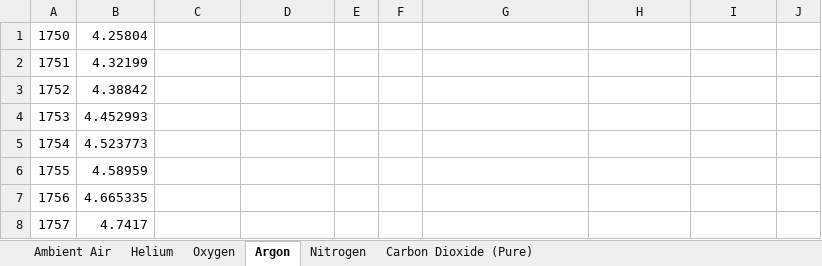
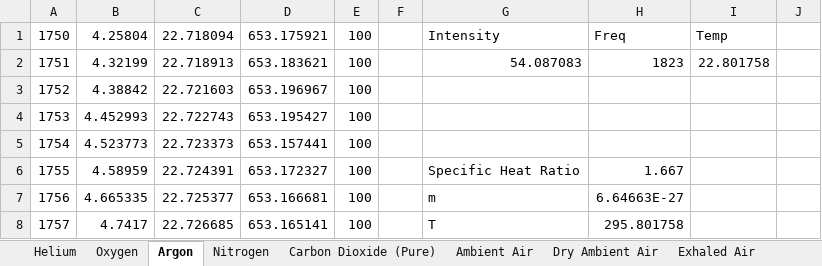
Before and after one commit to MaxWiz/Sound-Resonance, an Excel workbook: Peaks2.xlsx, sheet Argon, drawn as a sheet; only a part is shown; values as stored, in another font and other column widths than the file's, no borders; charts and pictures not drawn; the diff covers the shown part only; the diff names each change by its address in the sheet, - before the commit and + after, or states it on an @@ line.

```diff
--- a/Peaks2.xlsx (sheet Argon)
+++ b/Peaks2.xlsx (sheet Argon)
+sheet tab: Dry Ambient Air
+sheet tab: Exhaled Air
@@ sheet tab order changed: Helium | Oxygen | Argon | Nitrogen | Carbon Dioxide (Pure) | Ambient Air | Dry Ambient Air | Exhaled Air @@
-C1: (empty)
+C1: 22.718094
-D1: (empty)
+D1: 653.175921
-E1:E8: (empty)
+E1:E8: 100
-G1: (empty)
+G1: Intensity
-H1: (empty)
+H1: Freq
-I1: (empty)
+I1: Temp
-C2: (empty)
+C2: 22.718913
-D2: (empty)
+D2: 653.183621
-G2: (empty)
+G2: 54.087083
-H2: (empty)
+H2: 1823
-I2: (empty)
+I2: 22.801758
-C3: (empty)
+C3: 22.721603
-D3: (empty)
+D3: 653.196967
-C4: (empty)
+C4: 22.722743
-D4: (empty)
+D4: 653.195427
-C5: (empty)
+C5: 22.723373
-D5: (empty)
+D5: 653.157441
-C6: (empty)
+C6: 22.724391
-D6: (empty)
+D6: 653.172327
-G6: (empty)
+G6: Specific Heat Ratio
-H6: (empty)
+H6: 1.667
-C7: (empty)
+C7: 22.725377
-D7: (empty)
+D7: 653.166681
-G7: (empty)
+G7: m
-H7: (empty)
+H7: 6.64663E-27
-C8: (empty)
+C8: 22.726685
-D8: (empty)
+D8: 653.165141
-G8: (empty)
+G8: T
-H8: (empty)
+H8: 295.801758
```
Also changed, not shown: 449 edited cells elsewhere in this sheet, sheet Oxygen, sheet Carbon Dioxide (Pure), sheet Nitrogen, sheet Helium, sheet Ambient Air, other sheet tabs, formulas that keep their value, charts or pictures.
